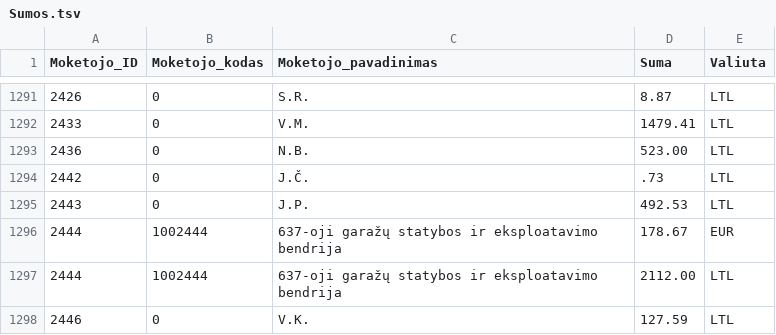
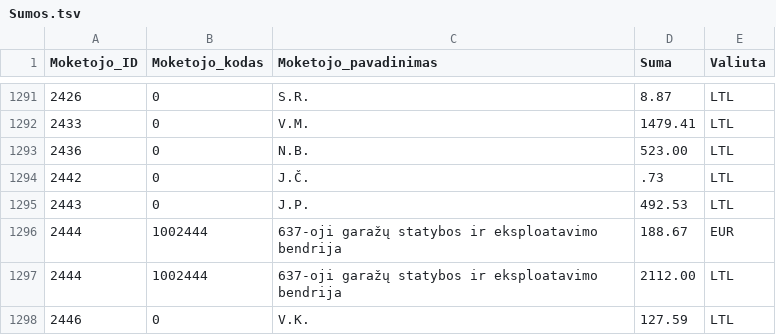
Before and after one commit to vilnius/zemesnuomossutartys, a TSV file: data/Sumos.tsv, drawn as a sheet; only a part is shown, gaps mark what is left out.

Commit message:
update

```diff
--- a/data/Sumos.tsv
+++ b/data/Sumos.tsv
@@ -1295,3 +1295,3 @@
 2443	0	J.P.	492.53	LTL
-2444	1002444	637-oji garažų statybos ir eksploatavimo bendrija	178.67	EUR
+2444	1002444	637-oji garažų statybos ir eksploatavimo bendrija	188.67	EUR
 2444	1002444	637-oji garažų statybos ir eksploatavimo bendrija	2112.00	LTL
```
